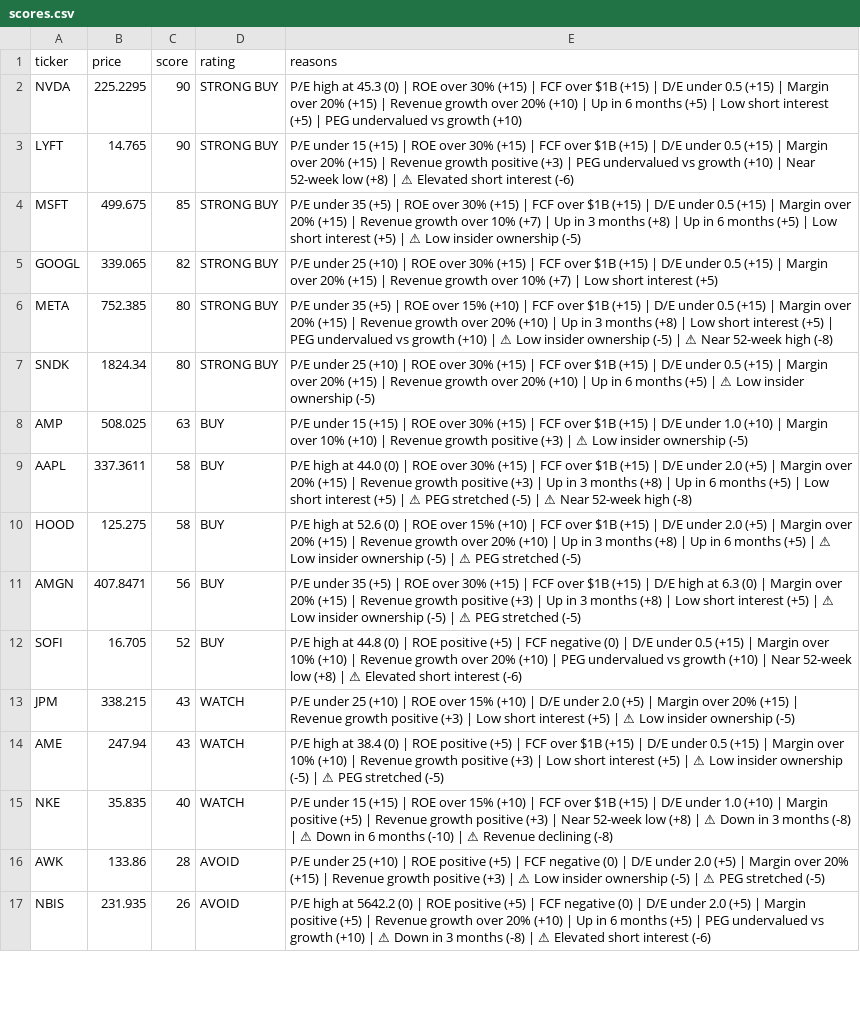
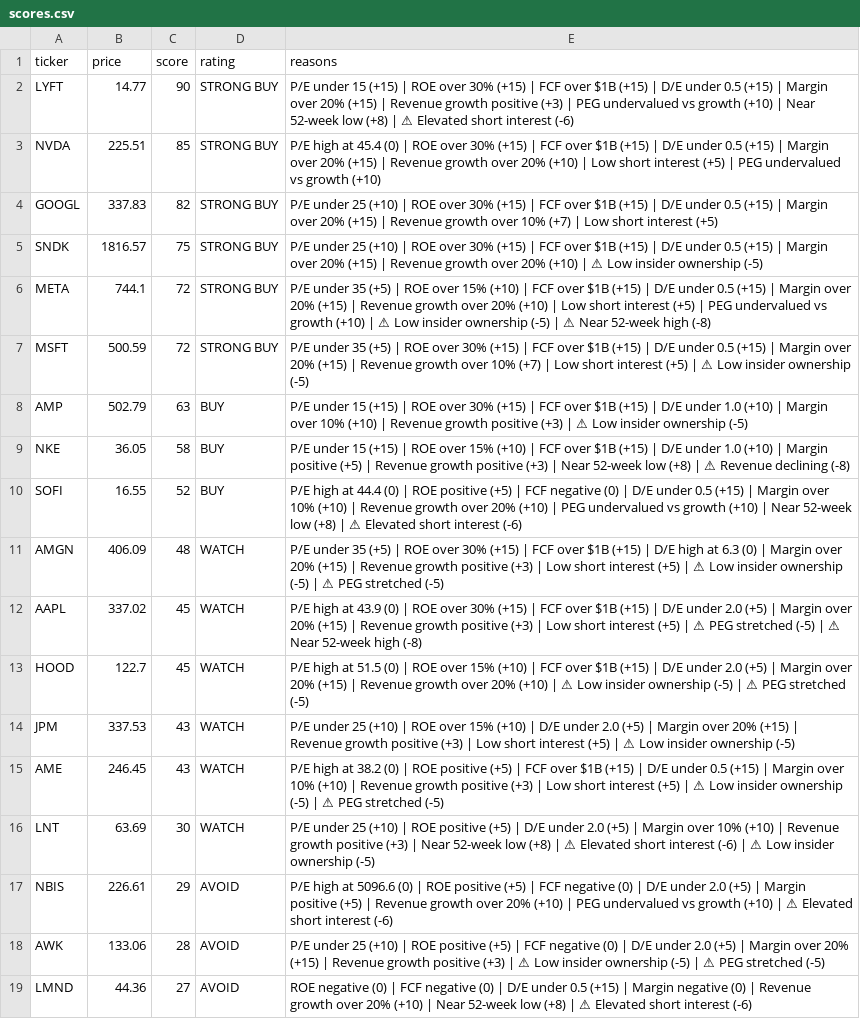
Before and after one commit to leafy-joyce-t/stock-tracker, a CSV file: data/scores.csv, drawn as a sheet; only a part is shown; removed rows and columns are numbered as before the commit, all else as after; the diff covers the shown part only; the diff names each change by its address in the sheet, - before the commit and + after, or states it on an @@ line.

```diff
--- a/data/scores.csv
+++ b/data/scores.csv
-row 2: NVDA | 225.2295 | 90 | STRONG BUY | P/E high at 45.3 (0) | ROE over 30% (+15) | FCF over $1B (+15) | D/E under 0.5 (+15) | Margin over 20% (+15) | Revenue growth over 20% (+10) | Up in 6 months (+5) | Low short interest (+5) | PEG undervalued vs growth (+10)
-B2 (price): 14.765
+B2 (price): 14.77
-A3 (ticker): MSFT
+A3 (ticker): NVDA
-B3 (price): 499.675
+B3 (price): 225.51
-E3 (reasons): P/E under 35 (+5) | ROE over 30% (+15) | FCF over $1B (+15) | D/E under 0.5 (+15) | Margin over 20% (+15) | Revenue growth over 10% (+7) | Up in 3 months (+8) | Up in 6 months (+5) | Low short interest (+5) | ⚠ Low insider ownership (-5)
+E3 (reasons): P/E high at 45.4 (0) | ROE over 30% (+15) | FCF over $1B (+15) | D/E under 0.5 (+15) | Margin over 20% (+15) | Revenue growth over 20% (+10) | Low short interest (+5) | PEG undervalued vs growth (+10)
-B4 (price): 339.065
+B4 (price): 337.83
-row 6: META | 752.385 | 80 | STRONG BUY | P/E under 35 (+5) | ROE over 15% (+10) | FCF over $1B (+15) | D/E under 0.5 (+15) | Margin over 20% (+15) | Revenue growth over 20% (+10) | Up in 3 months (+8) | Low short interest (+5) | PEG undervalued vs growth (+10) | ⚠ Low insider ownership (-5) | ⚠ Near 52-week high (-8)
-B5 (price): 1824.34
+B5 (price): 1816.57
-C5 (score): 80
+C5 (score): 75
-E5 (reasons): …(+10) | Up in 6 months (+5) | ⚠ Low…
+E5 (reasons): …(+10) | ⚠ Low…
+row 6: META | 744.1 | 72 | STRONG BUY | P/E under 35 (+5) | ROE over 15% (+10) | FCF over $1B (+15) | D/E under 0.5 (+15) | Margin over 20% (+15) | Revenue growth over 20% (+10) | Low short interest (+5) | PEG undervalued vs growth (+10) | ⚠ Low insider ownership (-5) | ⚠ Near 52-week high (-8)
+row 7: MSFT | 500.59 | 72 | STRONG BUY | P/E under 35 (+5) | ROE over 30% (+15) | FCF over $1B (+15) | D/E under 0.5 (+15) | Margin over 20% (+15) | Revenue growth over 10% (+7) | Low short interest (+5) | ⚠ Low insider ownership (-5)
-B8 (price): 508.025
+B8 (price): 502.79
-row 9: AAPL | 337.3611 | 58 | BUY | P/E high at 44.0 (0) | ROE over 30% (+15) | FCF over $1B (+15) | D/E under 2.0 (+5) | Margin over 20% (+15) | Revenue growth positive (+3) | Up in 3 months (+8) | Up in 6 months (+5) | Low short interest (+5) | ⚠ PEG stretched (-5) | ⚠ Near 52-week high (-8)
-A9 (ticker): HOOD
+A9 (ticker): NKE
-B9 (price): 125.275
+B9 (price): 36.05
-E9 (reasons): P/E high at 52.6 (0) | ROE over 15% (+10) | FCF over $1B (+15) | D/E under 2.0 (+5) | Margin over 20% (+15) | Revenue growth over 20% (+10) | Up in 3 months (+8) | Up in 6 months (+5) | ⚠ Low insider ownership (-5) | ⚠ PEG stretched (-5)
+E9 (reasons): P/E under 15 (+15) | ROE over 15% (+10) | FCF over $1B (+15) | D/E under 1.0 (+10) | Margin positive (+5) | Revenue growth positive (+3) | Near 52-week low (+8) | ⚠ Revenue declining (-8)
-row 11: AMGN | 407.8471 | 56 | BUY | P/E under 35 (+5) | ROE over 30% (+15) | FCF over $1B (+15) | D/E high at 6.3 (0) | Margin over 20% (+15) | Revenue growth positive (+3) | Up in 3 months (+8) | Low short interest (+5) | ⚠ Low insider ownership (-5) | ⚠ PEG stretched (-5)
-B10 (price): 16.705
+B10 (price): 16.55
-E10 (reasons): …high at 44.8 (0) |…
+E10 (reasons): …high at 44.4 (0) |…
+row 11: AMGN | 406.09 | 48 | WATCH | P/E under 35 (+5) | ROE over 30% (+15) | FCF over $1B (+15) | D/E high at 6.3 (0) | Margin over 20% (+15) | Revenue growth positive (+3) | Low short interest (+5) | ⚠ Low insider ownership (-5) | ⚠ PEG stretched (-5)
+row 12: AAPL | 337.02 | 45 | WATCH | P/E high at 43.9 (0) | ROE over 30% (+15) | FCF over $1B (+15) | D/E under 2.0 (+5) | Margin over 20% (+15) | Revenue growth positive (+3) | Low short interest (+5) | ⚠ PEG stretched (-5) | ⚠ Near 52-week high (-8)
+row 13: HOOD | 122.7 | 45 | WATCH | P/E high at 51.5 (0) | ROE over 15% (+10) | FCF over $1B (+15) | D/E under 2.0 (+5) | Margin over 20% (+15) | Revenue growth over 20% (+10) | ⚠ Low insider ownership (-5) | ⚠ PEG stretched (-5)
-B14 (price): 338.215
+B14 (price): 337.53
-B15 (price): 247.94
+B15 (price): 246.45
-E15 (reasons): …high at 38.4 (0) |…
+E15 (reasons): …high at 38.2 (0) |…
-row 15: NKE | 35.835 | 40 | WATCH | P/E under 15 (+15) | ROE over 15% (+10) | FCF over $1B (+15) | D/E under 1.0 (+10) | Margin positive (+5) | Revenue growth positive (+3) | Near 52-week low (+8) | ⚠ Down in 3 months (-8) | ⚠ Down in 6 months (-10) | ⚠ Revenue declining (-8)
+row 16: LNT | 63.69 | 30 | WATCH | P/E under 25 (+10) | ROE positive (+5) | D/E under 2.0 (+5) | Margin over 10% (+10) | Revenue growth positive (+3) | Near 52-week low (+8) | ⚠ Elevated short interest (-6) | ⚠ Low insider ownership (-5)
+row 17: NBIS | 226.61 | 29 | AVOID | P/E high at 5096.6 (0) | ROE positive (+5) | FCF negative (0) | D/E under 2.0 (+5) | Margin positive (+5) | Revenue growth over 20% (+10) | PEG undervalued vs growth (+10) | ⚠ Elevated short interest (-6)
-B18 (price): 133.86
+B18 (price): 133.06
-row 17: NBIS | 231.935 | 26 | AVOID | P/E high at 5642.2 (0) | ROE positive (+5) | FCF negative (0) | D/E under 2.0 (+5) | Margin positive (+5) | Revenue growth over 20% (+10) | Up in 6 months (+5) | PEG undervalued vs growth (+10) | ⚠ Down in 3 months (-8) | ⚠ Elevated short interest (-6)
+row 19: LMND | 44.36 | 27 | AVOID | ROE negative (0) | FCF negative (0) | D/E under 0.5 (+15) | Margin negative (0) | Revenue growth over 20% (+10) | Near 52-week low (+8) | ⚠ Elevated short interest (-6)
```
Also changed, not shown: 2 removed rows and 7 edited cells elsewhere in this file, data/calculated_ratios.csv, data/comparison.csv, 23 other files.
